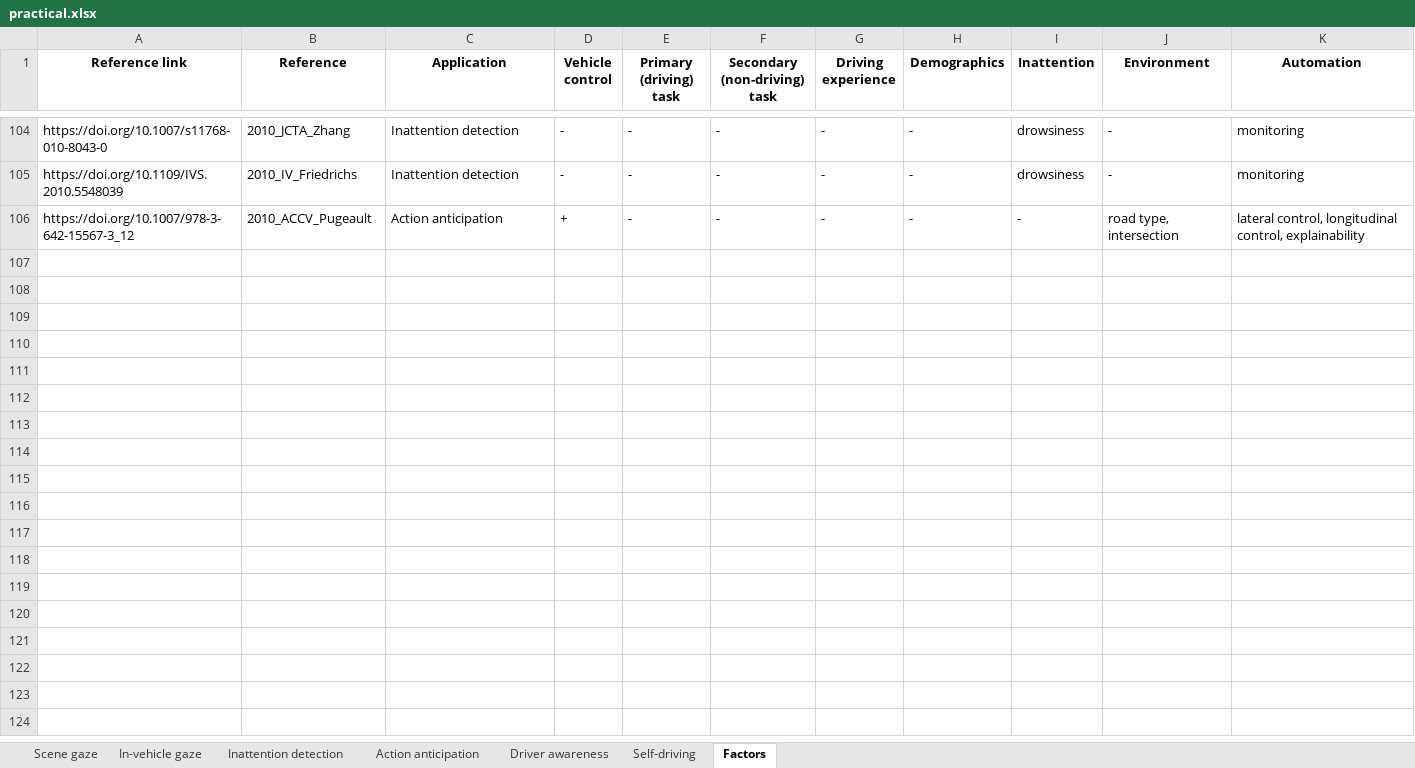
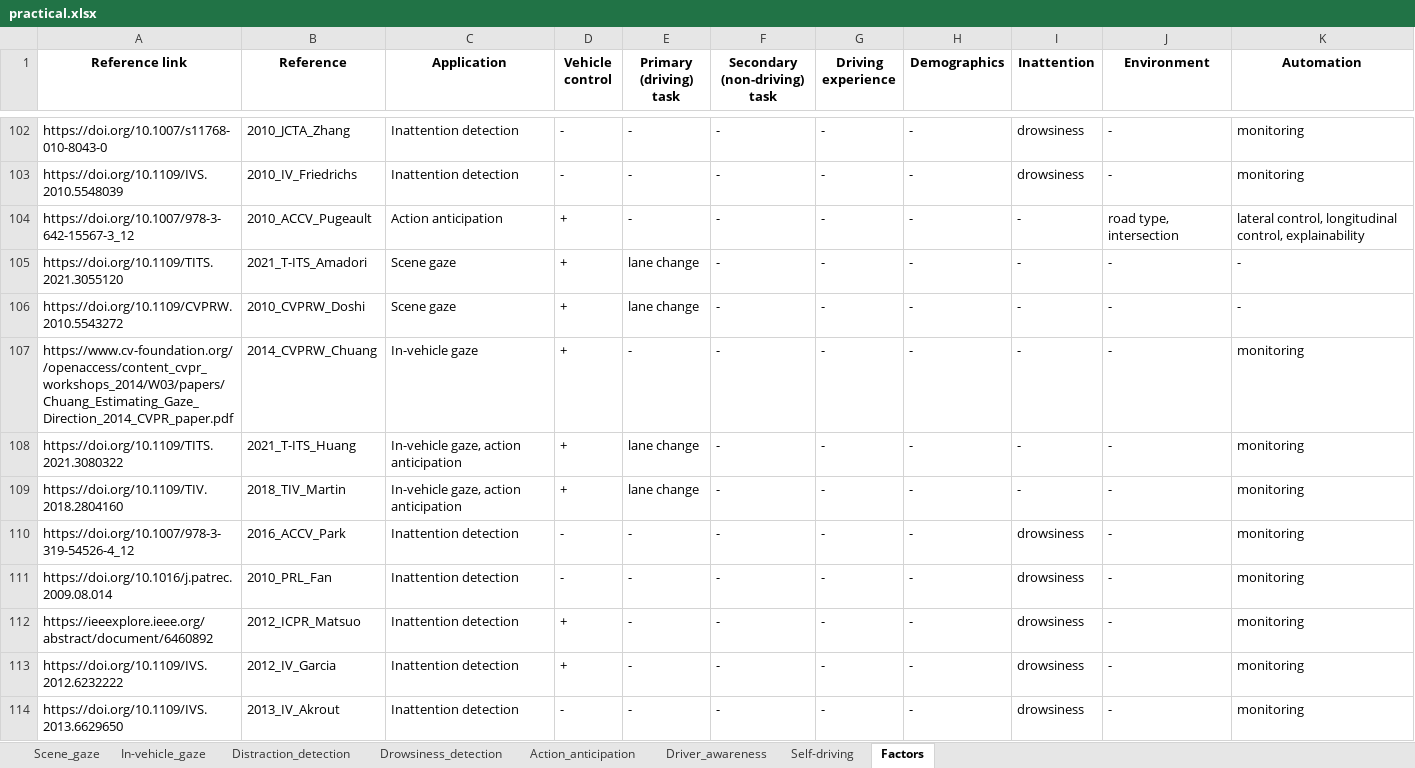
Before and after one commit to ykotseruba/attention_and_driving, an Excel workbook: spreadsheets/practical.xlsx, sheet Factors, drawn as a sheet; only a part is shown, gaps mark what is left out; values as stored, in another font and other column widths than the file's, no borders; the diff covers the shown part only; the diff names each change by its address in the sheet, - before the commit and + after, or states it on an @@ line.

Commit message:
added papers, updated tables

```diff
--- a/spreadsheets/practical.xlsx (sheet Factors)
+++ b/spreadsheets/practical.xlsx (sheet Factors)
-sheet tab: Scene gaze
+sheet tab: Scene_gaze
-sheet tab: In-vehicle gaze
+sheet tab: In-vehicle_gaze
-sheet tab: Inattention detection
+sheet tab: Distraction_detection
-sheet tab: Action anticipation
+sheet tab: Drowsiness_detection
-sheet tab: Driver awareness
+sheet tab: Action_anticipation
+sheet tab: Driver_awareness
+row 105: https://doi.org/10.1109/TITS.2021.3055120 | 2021_T-ITS_Amadori | Scene gaze | + | lane change | - | - | - | - | - | -
+row 106: https://doi.org/10.1109/CVPRW.2010.5543272 | 2010_CVPRW_Doshi | Scene gaze | + | lane change | - | - | - | - | - | -
+row 107: https://www.cv-foundation.org//openaccess/content_cvpr_workshops_2014/W03/papers/Chuang_Estimating_Gaze_Direction_2014_CVPR_paper.pdf | 2014_CVPRW_Chuang | In-vehicle gaze | + | - | - | - | - | - | - | monitoring
+row 108: https://doi.org/10.1109/TITS.2021.3080322 | 2021_T-ITS_Huang | In-vehicle gaze, action anticipation | + | lane change | - | - | - | - | - | monitoring
+row 109: https://doi.org/10.1109/TIV.2018.2804160 | 2018_TIV_Martin | In-vehicle gaze, action anticipation | + | lane change | - | - | - | - | - | monitoring
+row 110: https://doi.org/10.1007/978-3-319-54526-4_12 | 2016_ACCV_Park | Inattention detection | - | - | - | - | - | drowsiness | - | monitoring
+row 111: https://doi.org/10.1016/j.patrec.2009.08.014 | 2010_PRL_Fan | Inattention detection | - | - | - | - | - | drowsiness | - | monitoring
+row 112: https://ieeexplore.ieee.org/abstract/document/6460892 | 2012_ICPR_Matsuo | Inattention detection | + | - | - | - | - | drowsiness | - | monitoring
+row 113: https://doi.org/10.1109/IVS.2012.6232222 | 2012_IV_Garcia | Inattention detection | + | - | - | - | - | drowsiness | - | monitoring
+row 114: https://doi.org/10.1109/IVS.2013.6629650 | 2013_IV_Akrout | Inattention detection | - | - | - | - | - | drowsiness | - | monitoring
```
Also changed, not shown: 49 added rows and 2 removed rows elsewhere in this sheet, sheet Drowsiness_detection, sheet Distraction_detection, sheet Action_anticipation, sheet Self-driving, sheet Scene_gaze, sheet In-vehicle_gaze, spreadsheets/behavioral.xlsx, spreadsheets/datasets.xlsx, 4 other files.
